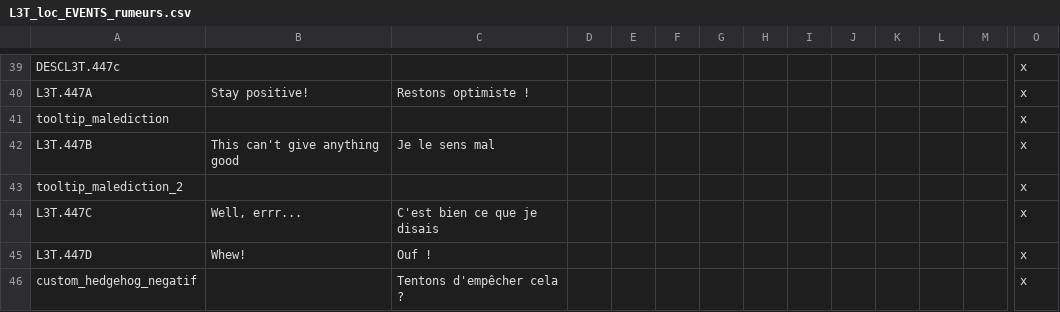
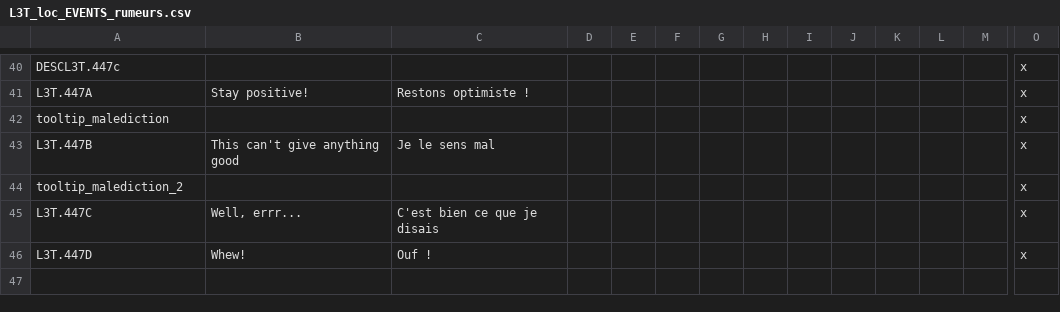
Before and after one commit to ArkoG/L3T, a CSV file: L3T/localisation/L3T_loc_EVENTS_rumeurs.csv, drawn as a sheet; only a part is shown, gaps mark what is left out; removed rows and columns are numbered as before the commit, all else as after; rows hold the shown columns only; the diff covers the shown part only; the diff names each change by its address in the sheet, - before the commit and + after, or states it on an @@ line.

```diff
--- a/L3T/localisation/L3T_loc_EVENTS_rumeurs.csv
+++ b/L3T/localisation/L3T_loc_EVENTS_rumeurs.csv
-row 46: custom_hedgehog_negatif |  | Tentons d'empêcher cela ? |  |  |  |  |  |  |  |  |  |  | x
```
Also changed, not shown: 1 added row and 20 edited cells elsewhere in this file.
